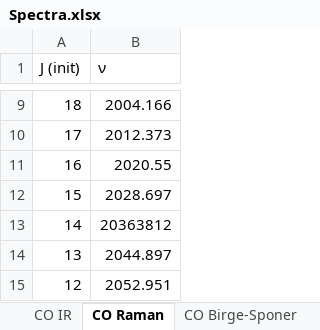
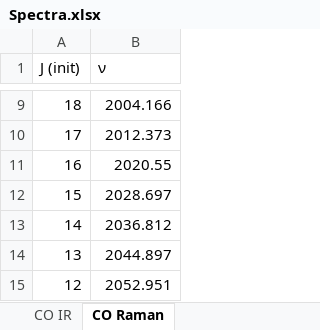
Before and after one commit to RowleyLab/3620, an Excel workbook: Quizzes/Spectra.xlsx, sheet CO Raman, drawn as a sheet; only a part is shown, gaps mark what is left out; values as stored, in another font and other column widths than the file's, no borders; charts and pictures not drawn; the diff names each change by its address in the sheet, - before the commit and + after, or states it on an @@ line.

```diff
--- a/Quizzes/Spectra.xlsx (sheet CO Raman)
+++ b/Quizzes/Spectra.xlsx (sheet CO Raman)
-B13 (ν): 20363812
+B13 (ν): 2036.812
```
Also changed, not shown: sheet CN IR, sheet CN Microwave, sheet CO IR, sheet CN Raman, sheet CO Birge-Sponer, other sheet tabs, formulas that keep their value, charts or pictures.
